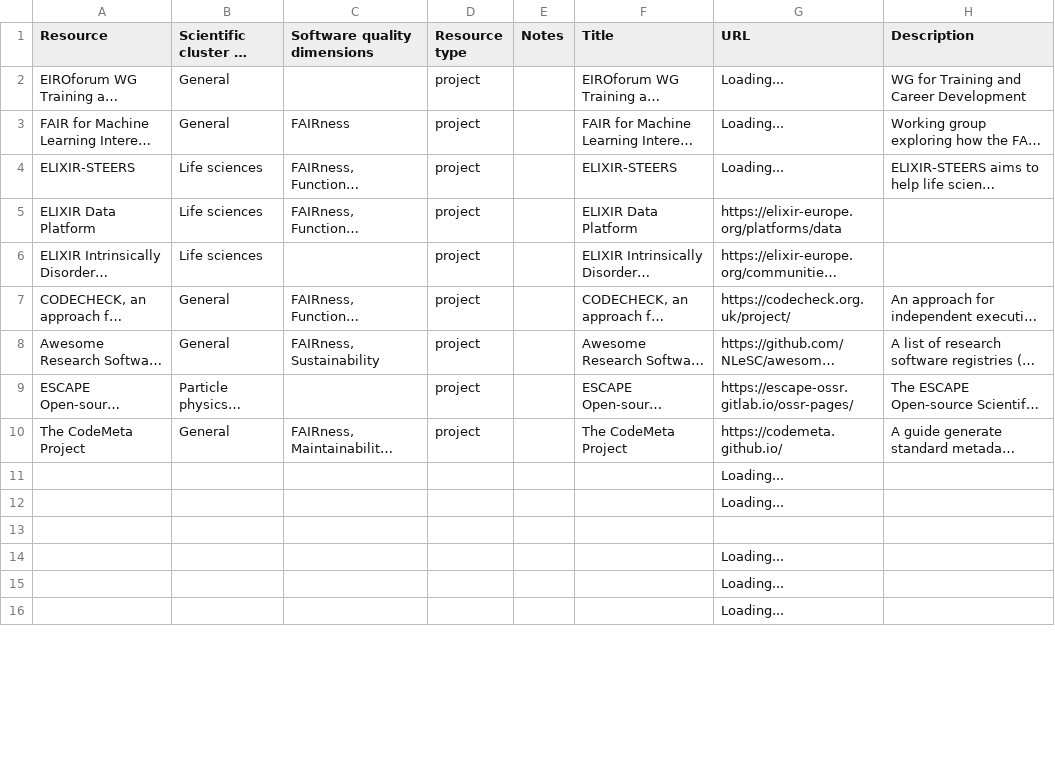
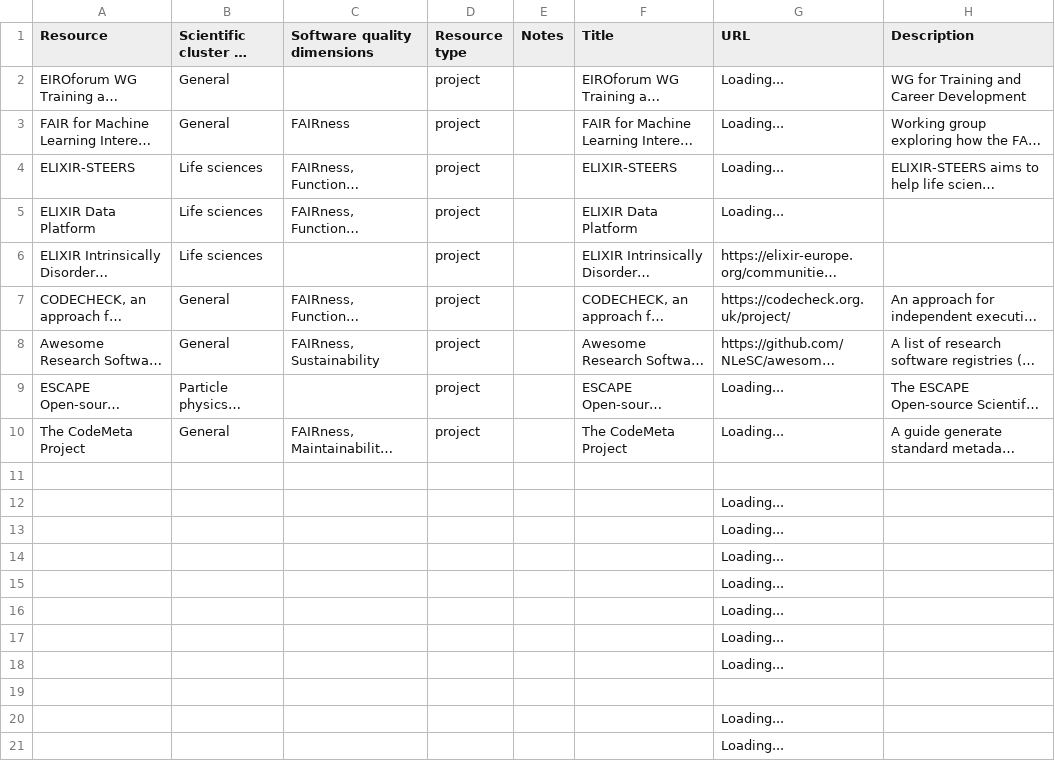
Before and after one commit to EVERSE-ResearchSoftware/training, a CSV file: csv/projects.csv, drawn as a sheet; only a part is shown; the shorter side is filled out with more unchanged rows; long unchanged cells end in …; the diff covers the shown part only; the diff names each change by its address in the sheet, - before the commit and + after, or states it on an @@ line.

```diff
--- a/csv/projects.csv
+++ b/csv/projects.csv
-G5 (URL): https://elixir-europe.org/platforms/data
+G5 (URL): Loading...
-G9 (URL): https://escape-ossr.gitlab.io/ossr-pages/
+G9 (URL): Loading...
-G10 (URL): https://codemeta.github.io/
+G10 (URL): Loading...
+row 11: (empty)
@@ row 24 moved to row 12: Loading... @@
@@ row 27 moved to row 13: Loading... @@
+row 14:  |  |  |  |  |  | Loading...
+row 15:  |  |  |  |  |  | Loading...
+row 16:  |  |  |  |  |  | Loading...
+row 17:  |  |  |  |  |  | Loading...
+row 18:  |  |  |  |  |  | Loading...
+row 19: (empty)
```
Also changed, not shown: 12 added rows, 17 removed rows and 8 edited cells elsewhere in this file, csv/reports_and_publications.csv.
